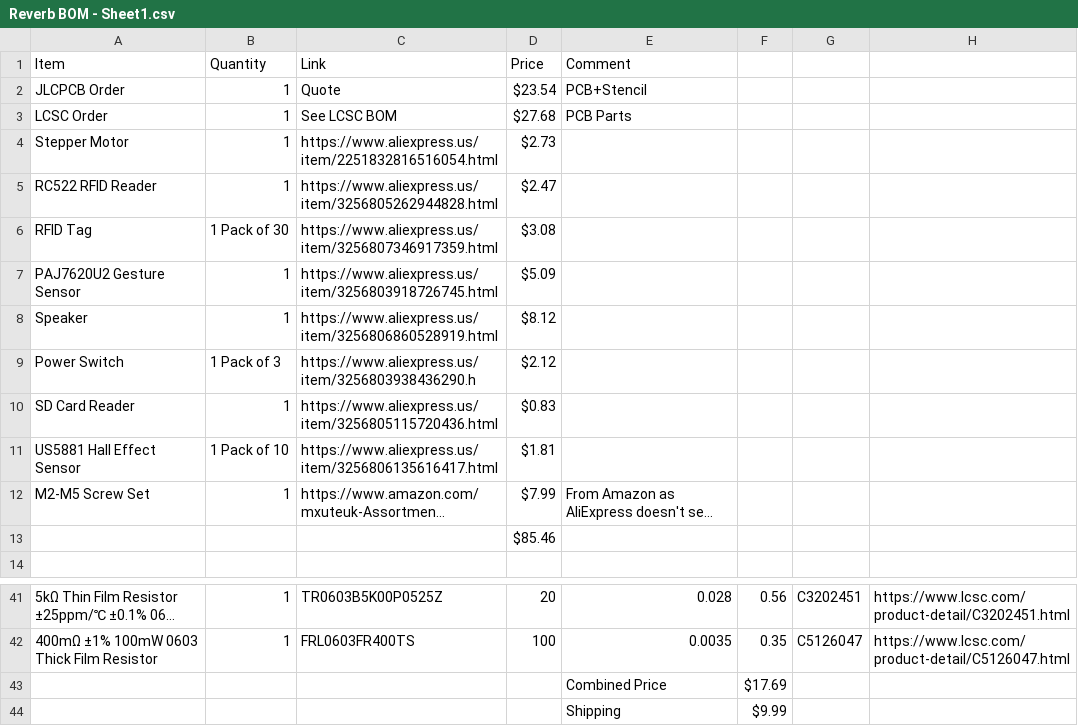
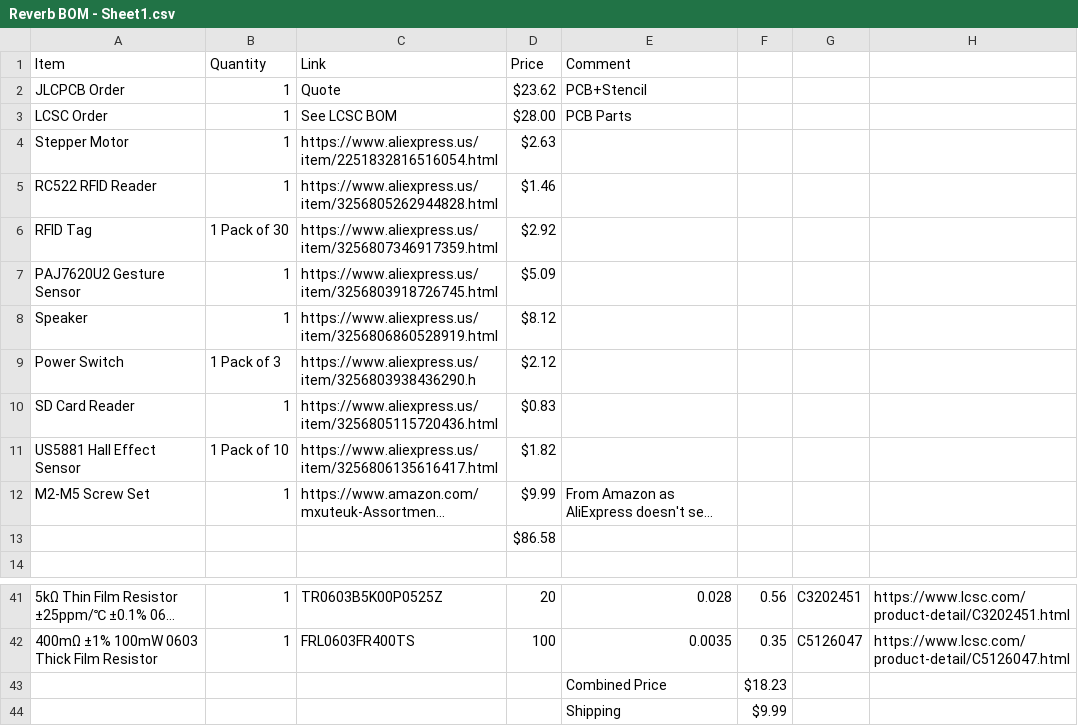
Before and after one commit to DynamicWhiteHat/Reverb, a CSV file: Reverb BOM - Sheet1.csv, drawn as a sheet; only a part is shown, gaps mark what is left out; long unchanged cells end in …; the diff names each change by its address in the sheet, - before the commit and + after, or states it on an @@ line.

Commit message:
Revise component prices and links in BOM
Updated prices and links for various components in the BOM.

```diff
--- a/Reverb BOM - Sheet1.csv
+++ b/Reverb BOM - Sheet1.csv
-D2 (Price): $23.54
+D2 (Price): $23.62
-D3 (Price): $27.68
+D3 (Price): $28.00
-D4 (Price): $2.73
+D4 (Price): $2.63
-D5 (Price): $2.47
+D5 (Price): $1.46
-D6 (Price): $3.08
+D6 (Price): $2.92
-D11 (Price): $1.81
+D11 (Price): $1.82
-D12 (Price): $7.99
+D12 (Price): $9.99
-D13 (Price): $85.46
+D13 (Price): $86.58
-F43: $17.69
+F43: $18.23
```
